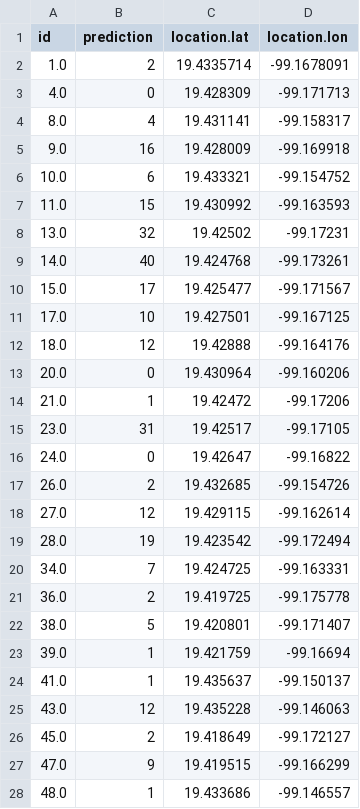
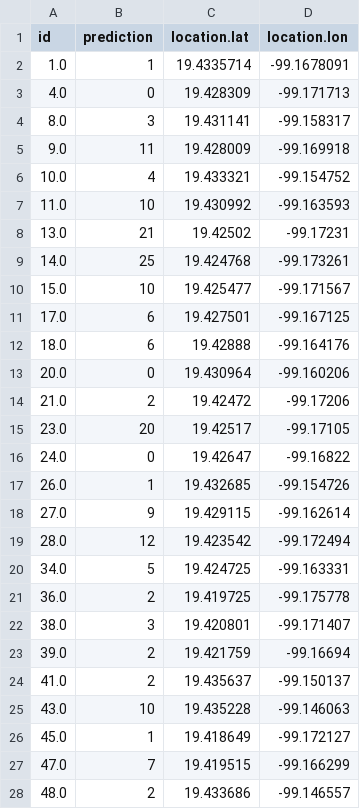
Before and after one commit to Afroefras/ecobici_bot, a CSV file: data/for_map/df_for_map.csv, drawn as a sheet; only a part is shown; the diff covers the shown part only.

```diff
--- a/data/for_map/df_for_map.csv
+++ b/data/for_map/df_for_map.csv
@@ -1,28 +1,28 @@
 id,prediction,location.lat,location.lon
-1.0,2,19.4335714,-99.1678091
+1.0,1,19.4335714,-99.1678091
 4.0,0,19.428309,-99.171713
-8.0,4,19.431141,-99.158317
-9.0,16,19.428009,-99.169918
-10.0,6,19.433321,-99.154752
-11.0,15,19.430992,-99.163593
-13.0,32,19.42502,-99.17231
-14.0,40,19.424768,-99.173261
-15.0,17,19.425477,-99.171567
-17.0,10,19.427501,-99.167125
-18.0,12,19.42888,-99.164176
+8.0,3,19.431141,-99.158317
+9.0,11,19.428009,-99.169918
+10.0,4,19.433321,-99.154752
+11.0,10,19.430992,-99.163593
+13.0,21,19.42502,-99.17231
+14.0,25,19.424768,-99.173261
+15.0,10,19.425477,-99.171567
+17.0,6,19.427501,-99.167125
+18.0,6,19.42888,-99.164176
 20.0,0,19.430964,-99.160206
-21.0,1,19.42472,-99.17206
-23.0,31,19.42517,-99.17105
+21.0,2,19.42472,-99.17206
+23.0,20,19.42517,-99.17105
 24.0,0,19.42647,-99.16822
-26.0,2,19.432685,-99.154726
-27.0,12,19.429115,-99.162614
-28.0,19,19.423542,-99.172494
-34.0,7,19.424725,-99.163331
+26.0,1,19.432685,-99.154726
+27.0,9,19.429115,-99.162614
+28.0,12,19.423542,-99.172494
+34.0,5,19.424725,-99.163331
 36.0,2,19.419725,-99.175778
-38.0,5,19.420801,-99.171407
-39.0,1,19.421759,-99.16694
-41.0,1,19.435637,-99.150137
-43.0,12,19.435228,-99.146063
-45.0,2,19.418649,-99.172127
-47.0,9,19.419515,-99.166299
-48.0,1,19.433686,-99.146557
+38.0,3,19.420801,-99.171407
+39.0,2,19.421759,-99.16694
+41.0,2,19.435637,-99.150137
+43.0,10,19.435228,-99.146063
+45.0,1,19.418649,-99.172127
+47.0,7,19.419515,-99.166299
+48.0,2,19.433686,-99.146557
```
Also changed, not shown: 101 edited cells elsewhere in this file, 3 other files.
